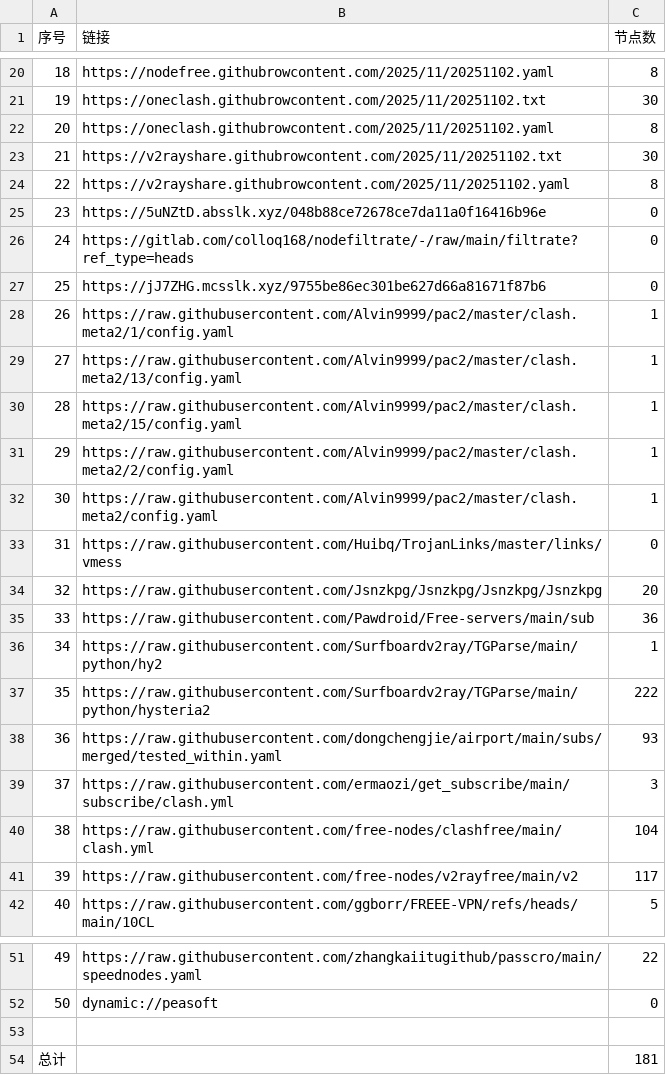
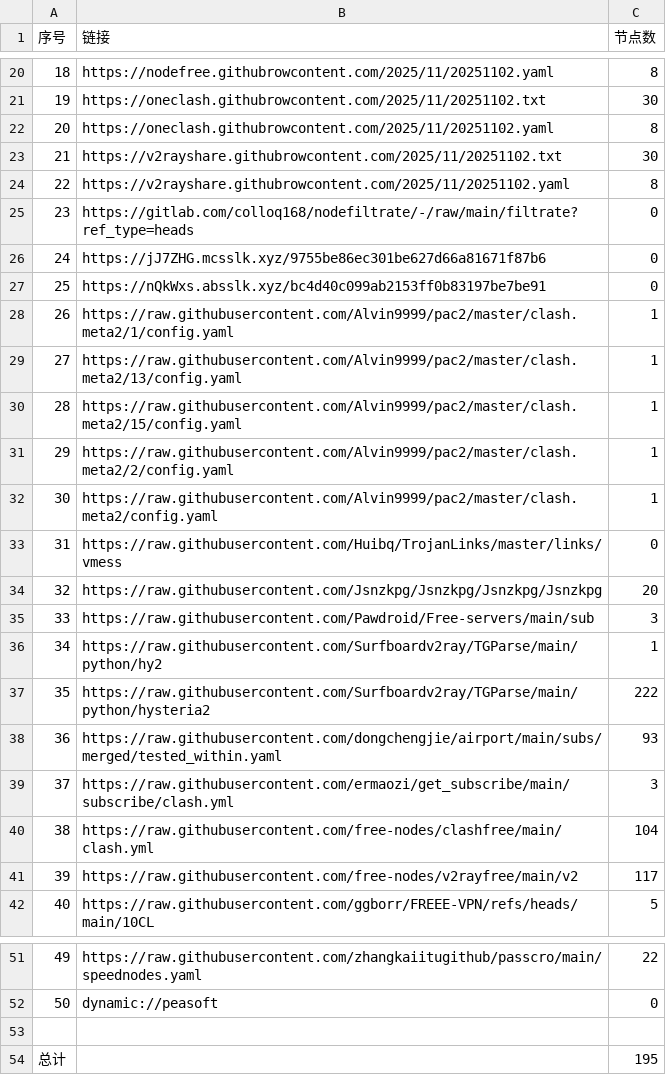
Before and after one commit to eshao731/AutoMergePublicNodes, a CSV file: list_result.csv, drawn as a sheet; only a part is shown, gaps mark what is left out.

```diff
--- a/list_result.csv
+++ b/list_result.csv
@@ -24,5 +24,5 @@
 22,https://v2rayshare.githubrowcontent.com/2025/11/20251102.yaml,8
-23,https://5uNZtD.absslk.xyz/048b88ce72678ce7da11a0f16416b96e,0
-24,https://gitlab.com/colloq168/nodefiltrate/-/raw/main/filtrate?ref_type=heads,0
-25,https://jJ7ZHG.mcsslk.xyz/9755be86ec301be627d66a81671f87b6,0
+23,https://gitlab.com/colloq168/nodefiltrate/-/raw/main/filtrate?ref_type=heads,0
+24,https://jJ7ZHG.mcsslk.xyz/9755be86ec301be627d66a81671f87b6,0
+25,https://nQkWxs.absslk.xyz/bc4d40c099ab2153ff0b83197be7be91,0
 26,https://raw.githubusercontent.com/Alvin9999/pac2/master/clash.meta2/1/config.yaml,1
@@ -34,3 +34,3 @@
 32,https://raw.githubusercontent.com/Jsnzkpg/Jsnzkpg/Jsnzkpg/Jsnzkpg,20
-33,https://raw.githubusercontent.com/Pawdroid/Free-servers/main/sub,36
+33,https://raw.githubusercontent.com/Pawdroid/Free-servers/main/sub,3
 34,https://raw.githubusercontent.com/Surfboardv2ray/TGParse/main/python/hy2,1
@@ -53,2 +53,2 @@
 
-总计,,181
+总计,,195
```
Also changed, not shown: 18 other files.
